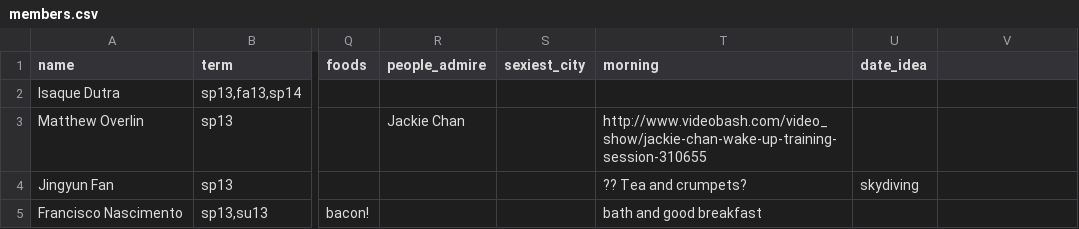
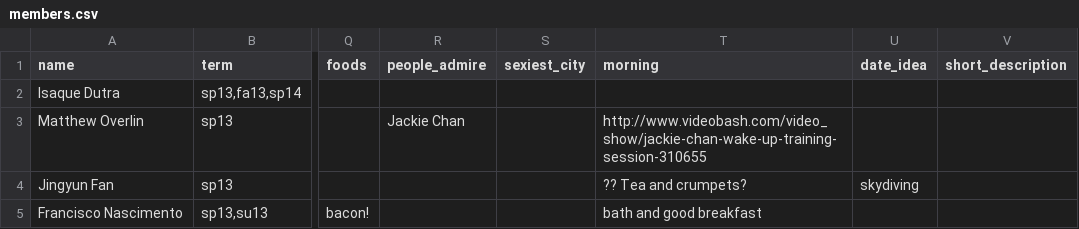
Before and after one commit to dutra/garnet, a CSV file: db/data/members.csv, drawn as a sheet; only a part is shown, gaps mark what is left out; the diff names each change by its address in the sheet, - before the commit and + after, or states it on an @@ line.

```diff
--- a/db/data/members.csv
+++ b/db/data/members.csv
-V1: (empty)
+V1: short_description
```
Also changed, not shown: 13 other files.
